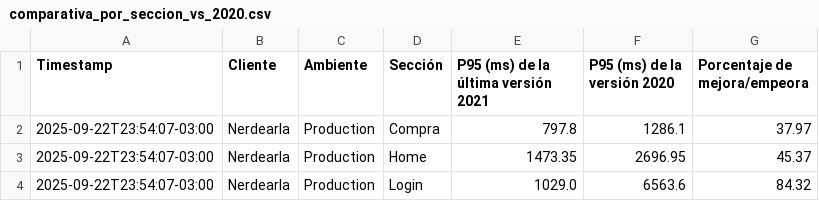
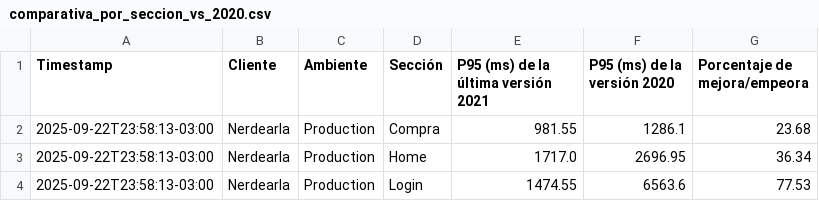
Before and after one commit to chbazan/nerdearla-cypress-reports, a CSV file: Production/Nerdearla/2021/comparativa_por_seccion_vs_2020.csv, drawn as a sheet.

```diff
--- a/Production/Nerdearla/2021/comparativa_por_seccion_vs_2020.csv
+++ b/Production/Nerdearla/2021/comparativa_por_seccion_vs_2020.csv
@@ -1,4 +1,4 @@
 Timestamp,Cliente,Ambiente,Sección,P95 (ms) de la última versión 2021,P95 (ms) de la versión 2020,Porcentaje de mejora/empeora
-2025-09-22T23:54:07-03:00,Nerdearla,Production,Compra,797.8,1286.1,37.97
-2025-09-22T23:54:07-03:00,Nerdearla,Production,Home,1473.35,2696.95,45.37
-2025-09-22T23:54:07-03:00,Nerdearla,Production,Login,1029.0,6563.6,84.32
+2025-09-22T23:58:13-03:00,Nerdearla,Production,Compra,981.55,1286.1,23.68
+2025-09-22T23:58:13-03:00,Nerdearla,Production,Home,1717.0,2696.95,36.34
+2025-09-22T23:58:13-03:00,Nerdearla,Production,Login,1474.55,6563.6,77.53
```
Also changed, not shown: Production/Nerdearla/2021/comparativa_por_descripcion_vs_2020.csv, raw_data.csv, 4 other files.
